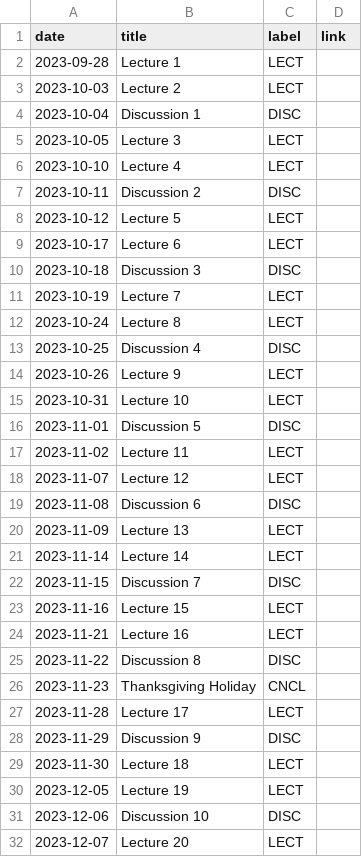
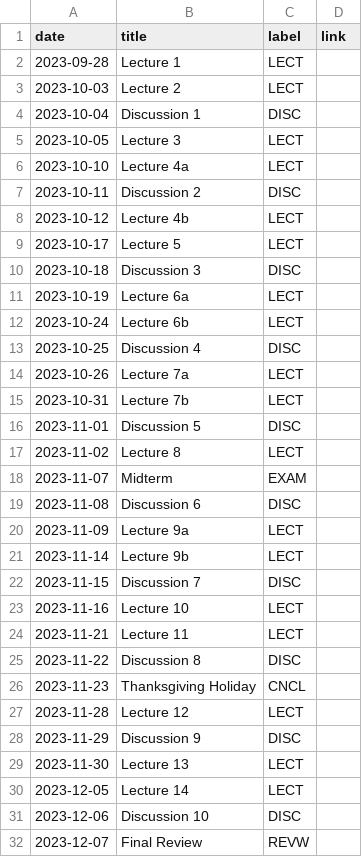
Before and after one commit to kshannon-ucsd/dsc100, a CSV file: _data/fa23/course_calendar.csv, drawn as a sheet.

Commit message:
update course cal

```diff
--- a/_data/fa23/course_calendar.csv
+++ b/_data/fa23/course_calendar.csv
@@ -5,28 +5,28 @@ date,title,label,link
 2023-10-05,Lecture 3,LECT,
-2023-10-10,Lecture 4,LECT,
+2023-10-10,Lecture 4a,LECT,
 2023-10-11,Discussion 2,DISC,
-2023-10-12,Lecture 5,LECT,
-2023-10-17,Lecture 6,LECT,
+2023-10-12,Lecture 4b,LECT,
+2023-10-17,Lecture 5,LECT,
 2023-10-18,Discussion 3,DISC,
-2023-10-19,Lecture 7,LECT,
-2023-10-24,Lecture 8,LECT,
+2023-10-19,Lecture 6a,LECT,
+2023-10-24,Lecture 6b,LECT,
 2023-10-25,Discussion 4,DISC,
-2023-10-26,Lecture 9,LECT,
-2023-10-31,Lecture 10,LECT,
+2023-10-26,Lecture 7a,LECT,
+2023-10-31,Lecture 7b,LECT,
 2023-11-01,Discussion 5,DISC,
-2023-11-02,Lecture 11,LECT,
-2023-11-07,Lecture 12,LECT,
+2023-11-02,Lecture 8,LECT,
+2023-11-07,Midterm,EXAM,
 2023-11-08,Discussion 6,DISC,
-2023-11-09,Lecture 13,LECT,
-2023-11-14,Lecture 14,LECT,
+2023-11-09,Lecture 9a,LECT,
+2023-11-14,Lecture 9b,LECT,
 2023-11-15,Discussion 7,DISC,
-2023-11-16,Lecture 15,LECT,
-2023-11-21,Lecture 16,LECT,
+2023-11-16,Lecture 10,LECT,
+2023-11-21,Lecture 11,LECT,
 2023-11-22,Discussion 8,DISC,
 2023-11-23,Thanksgiving Holiday,CNCL,
-2023-11-28,Lecture 17,LECT,
+2023-11-28,Lecture 12,LECT,
 2023-11-29,Discussion 9,DISC,
-2023-11-30,Lecture 18,LECT,
-2023-12-05,Lecture 19,LECT,
+2023-11-30,Lecture 13,LECT,
+2023-12-05,Lecture 14,LECT,
 2023-12-06,Discussion 10,DISC,
-2023-12-07,Lecture 20,LECT,
+2023-12-07,Final Review,REVW,
```
